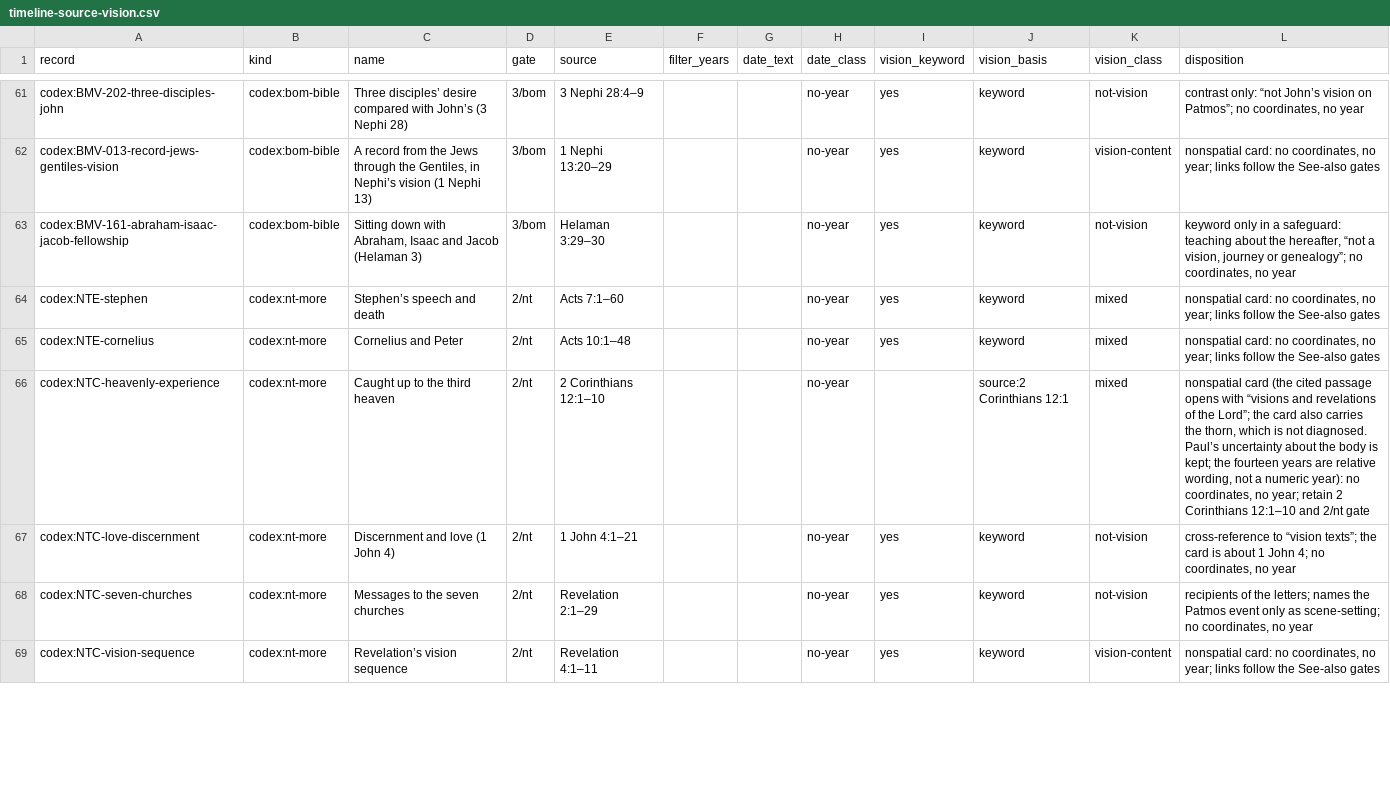
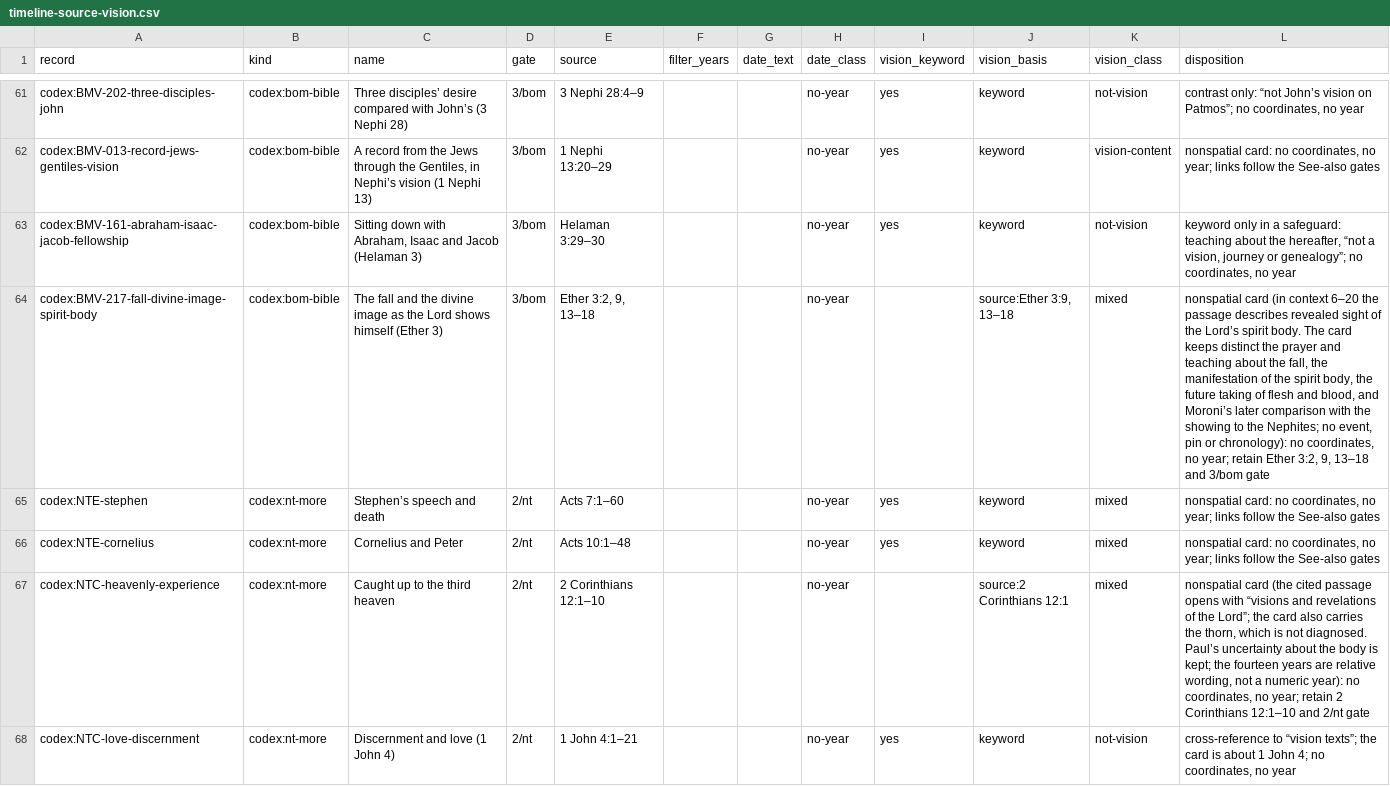
Before and after one commit to mckayec/universe-sandbox, a CSV file: docs/universes/packs/lds-standard-works/timeline-source-vision.csv, drawn as a sheet; only a part is shown, gaps mark what is left out; the shorter side is filled out with more unchanged rows.

```diff
--- a/docs/universes/packs/lds-standard-works/timeline-source-vision.csv
+++ b/docs/universes/packs/lds-standard-works/timeline-source-vision.csv
@@ -63,2 +63,3 @@ codex:BMV-013-record-jews-gentiles-vision,codex:bom-bible,"A record from the Jew
 codex:BMV-161-abraham-isaac-jacob-fellowship,codex:bom-bible,"Sitting down with Abraham, Isaac and Jacob (Helaman 3)",3/bom,Helaman 3:29–30,,,no-year,yes,keyword,not-vision,"keyword only in a safeguard: teaching about the hereafter, “not a vision, journey or genealogy”; no coordinates, no year"
+codex:BMV-217-fall-divine-image-spirit-body,codex:bom-bible,The fall and the divine image as the Lord shows himself (Ether 3),3/bom,"Ether 3:2, 9, 13–18",,,no-year,,"source:Ether 3:9, 13–18",mixed,"nonspatial card (in context 6–20 the passage describes revealed sight of the Lord’s spirit body. The card keeps distinct the prayer and teaching about the fall, the manifestation of the spirit body, the future taking of flesh and blood, and Moroni’s later comparison with the showing to the Nephites; no event, pin or chronology): no coordinates, no year; retain Ether 3:2, 9, 13–18 and 3/bom gate"
 codex:NTE-stephen,codex:nt-more,Stephen’s speech and death,2/nt,Acts 7:1–60,,,no-year,yes,keyword,mixed,"nonspatial card: no coordinates, no year; links follow the See-also gates"
```
Also changed, not shown: docs/universes/packs/lds-standard-works/bmc-source-views.csv, 5 other files.
